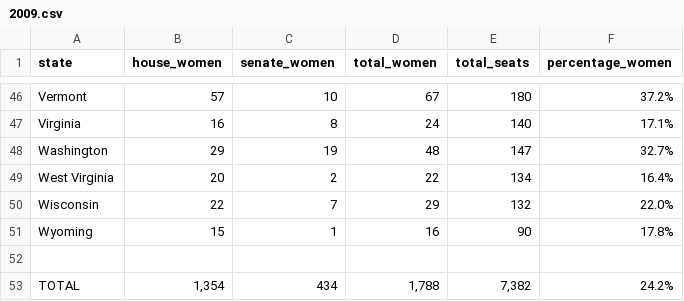
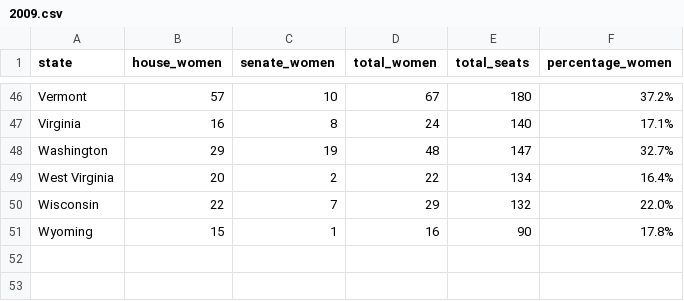
Before and after one commit to dwillis/state_legislatures, a CSV file: data/gender_composition/csv/2009.csv, drawn as a sheet; only a part is shown, gaps mark what is left out; the diff names each change by its address in the sheet, - before the commit and + after, or states it on an @@ line.

Commit message:
Remove totals row from the csv file

```diff
--- a/data/gender_composition/csv/2009.csv
+++ b/data/gender_composition/csv/2009.csv
-row 52: (empty)
-row 53: TOTAL | 1,354 | 434 | 1,788 | 7,382 | 24.2%
```
Also changed, not shown: data/gender_composition/csv/2010.csv, data/gender_composition/csv/2013.csv, 6 other files.
